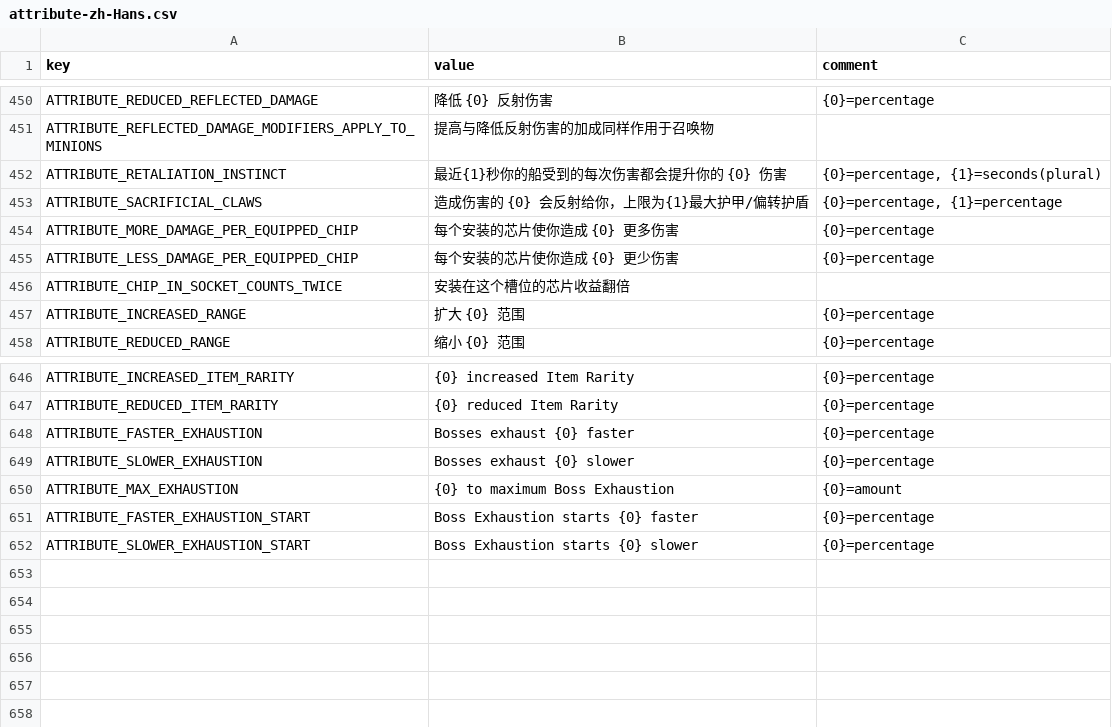
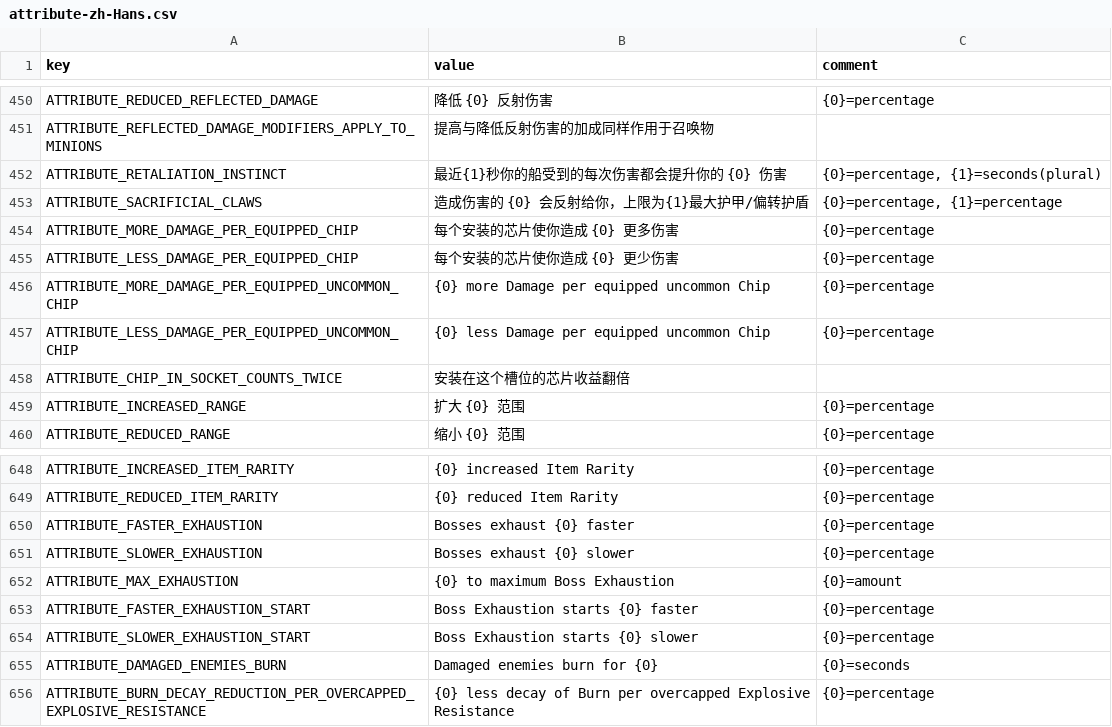
Before and after one commit to casid/astroloot-localization, a CSV file: zh-Hans/attribute-zh-Hans.csv, drawn as a sheet; only a part is shown, gaps mark what is left out.

```diff
--- a/zh-Hans/attribute-zh-Hans.csv
+++ b/zh-Hans/attribute-zh-Hans.csv
@@ -455,2 +455,4 @@ ATTRIBUTE_MORE_DAMAGE_PER_EQUIPPED_CHIP,"每个安装的芯片使你造成 {0}
 ATTRIBUTE_LESS_DAMAGE_PER_EQUIPPED_CHIP,"每个安装的芯片使你造成 {0} 更少伤害","{0}=percentage"
+ATTRIBUTE_MORE_DAMAGE_PER_EQUIPPED_UNCOMMON_CHIP,"{0} more Damage per equipped uncommon Chip","{0}=percentage"
+ATTRIBUTE_LESS_DAMAGE_PER_EQUIPPED_UNCOMMON_CHIP,"{0} less Damage per equipped uncommon Chip","{0}=percentage"
 ATTRIBUTE_CHIP_IN_SOCKET_COUNTS_TWICE,"安装在这个槽位的芯片收益翻倍",""
@@ -652 +654,3 @@ ATTRIBUTE_FASTER_EXHAUSTION_START,"Boss Exhaustion starts {0} faster","{0}=perce
 ATTRIBUTE_SLOWER_EXHAUSTION_START,"Boss Exhaustion starts {0} slower","{0}=percentage"
+ATTRIBUTE_DAMAGED_ENEMIES_BURN,"Damaged enemies burn for {0}","{0}=seconds"
+ATTRIBUTE_BURN_DECAY_REDUCTION_PER_OVERCAPPED_EXPLOSIVE_RESISTANCE,"{0} less decay of Burn per overcapped Explosive Resistance","{0}=percentage"
```
Also changed, not shown: zh-Hans/glossary-zh-Hans.csv, zh-Hans/ui-zh-Hans.csv, 2 other files.
